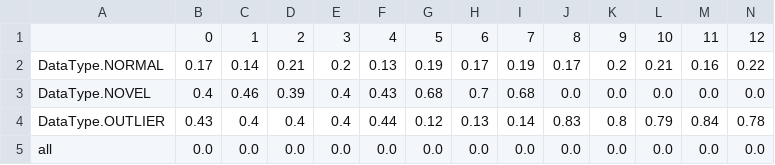
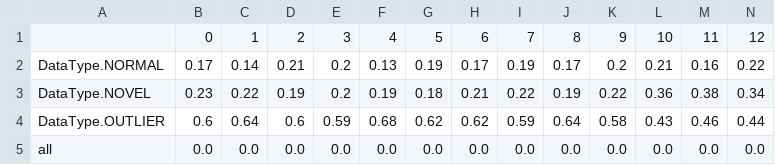
Before and after one commit to Dragoshel/P7_Outlier, a CSV file: results_novel_only/accuracy_novel_8.csv, drawn as a sheet; only a part is shown; removed rows and columns are numbered as before the commit, all else as after; rows hold the shown columns only; the diff names each change by its address in the sheet, - before the commit and + after, or states it on an @@ line.

Commit message:
Even more results

```diff
--- a/results_novel_only/accuracy_novel_8.csv
+++ b/results_novel_only/accuracy_novel_8.csv
-row 3: DataType.NOVEL | 0.4 | 0.46 | 0.39 | 0.4 | 0.43 | 0.68 | 0.7 | 0.68 | 0.0 | 0.0 | 0.0 | 0.0 | 0.0
-row 4: DataType.OUTLIER | 0.43 | 0.4 | 0.4 | 0.4 | 0.44 | 0.12 | 0.13 | 0.14 | 0.83 | 0.8 | 0.79 | 0.84 | 0.78
+row 3: DataType.NOVEL | 0.23 | 0.22 | 0.19 | 0.2 | 0.19 | 0.18 | 0.21 | 0.22 | 0.19 | 0.22 | 0.36 | 0.38 | 0.34
+row 4: DataType.OUTLIER | 0.6 | 0.64 | 0.6 | 0.59 | 0.68 | 0.62 | 0.62 | 0.59 | 0.64 | 0.58 | 0.43 | 0.46 | 0.44
```
Also changed, not shown: results_10/accuracy_same_outliers.csv, 14 other files.
